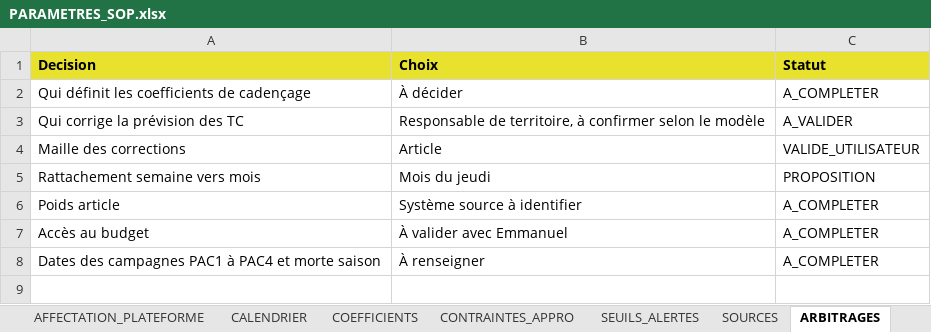
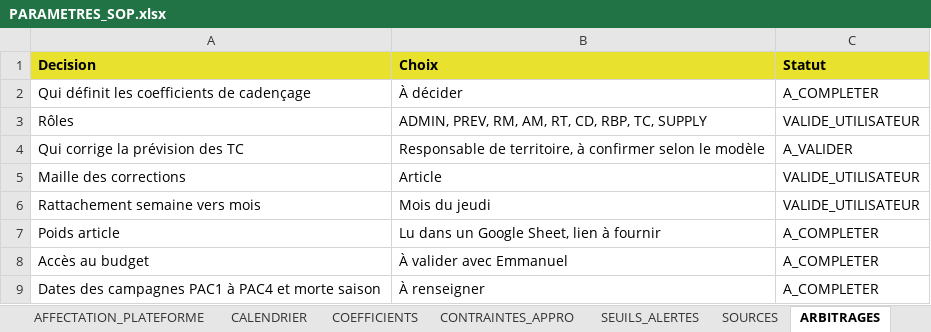
Before and after one commit to AlexFlexIA/EureSOP, an Excel workbook: modeles/xlsx/PARAMETRES_SOP.xlsx, sheet ARBITRAGES, drawn as a sheet; values as stored, in another font and other column widths than the file's, no borders; addresses are those after the commit; the diff names each change by its address in the sheet, - before the commit and + after, or states it on an @@ line.

```diff
--- a/modeles/xlsx/PARAMETRES_SOP.xlsx (sheet ARBITRAGES)
+++ b/modeles/xlsx/PARAMETRES_SOP.xlsx (sheet ARBITRAGES)
+row 3: Rôles | ADMIN, PREV, RM, AM, RT, CD, RBP, TC, SUPPLY | VALIDE_UTILISATEUR
-C6 (Statut): PROPOSITION
+C6 (Statut): VALIDE_UTILISATEUR
-B7 (Choix): Système source à identifier
+B7 (Choix): Lu dans un Google Sheet, lien à fournir
```
Also changed, not shown: sheet PROFILS, modeles/xlsx/ENTREE_BUDGET.xlsx, modeles/xlsx/ENTREE_COMMANDES_FOURN.xlsx, 7 other files.
